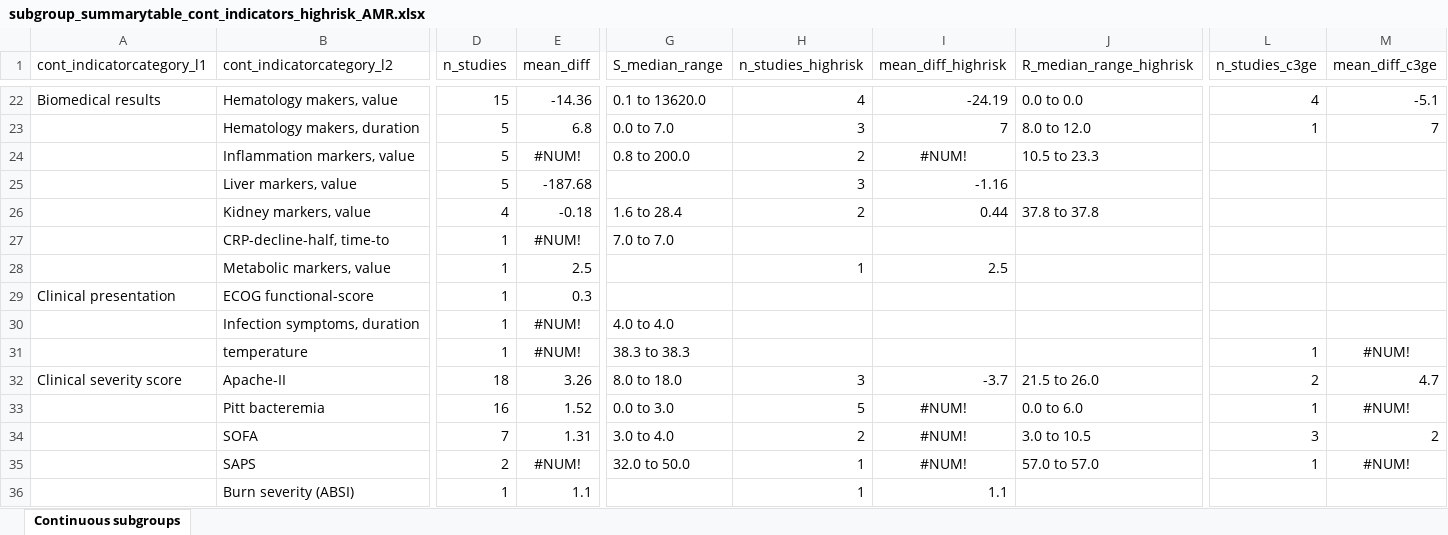
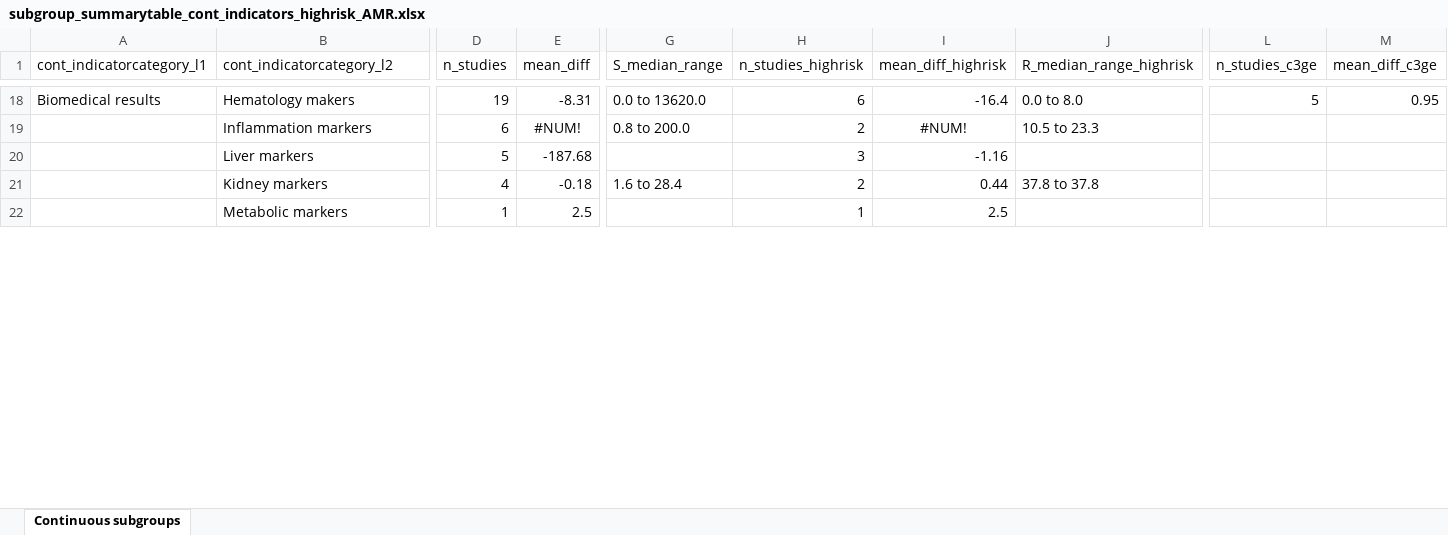
Before and after one commit to ingelbeen/scoping_amr_indicators, an Excel workbook: subgroup_summarytable_cont_indicators_highrisk_AMR.xlsx, sheet Continuous subgroups, drawn as a sheet; only a part is shown, gaps mark what is left out; values as stored, in another font and other column widths than the file's, no borders; removed rows and columns are numbered as before the commit, all else as after; rows hold the shown columns only; the diff covers the shown part only; the diff names each change by its address in the sheet, - before the commit and + after, or states it on an @@ line.

```diff
--- a/subgroup_summarytable_cont_indicators_highrisk_AMR.xlsx (sheet Continuous subgroups)
+++ b/subgroup_summarytable_cont_indicators_highrisk_AMR.xlsx (sheet Continuous subgroups)
-B18 (cont_indicatorcategory_l2): Hematology makers, value
+B18 (cont_indicatorcategory_l2): Hematology makers
-D18 (n_studies): 15
+D18 (n_studies): 19
-E18 (mean_diff): -14.36
+E18 (mean_diff): -8.31
-G18 (S_median_range): 0.1 to 13620.0
+G18 (S_median_range): 0.0 to 13620.0
-H18 (n_studies_highrisk): 4
+H18 (n_studies_highrisk): 6
-I18 (mean_diff_highrisk): -24.19
+I18 (mean_diff_highrisk): -16.4
-J18 (R_median_range_highrisk): 0.0 to 0.0
+J18 (R_median_range_highrisk): 0.0 to 8.0
-L18 (n_studies_c3ge): 4
+L18 (n_studies_c3ge): 5
-M18 (mean_diff_c3ge): -5.1
+M18 (mean_diff_c3ge): 0.95
-row 23:  | Hematology makers, duration | 5 | 6.8 | 0.0 to 7.0 | 3 | 7 | 8.0 to 12.0 | 1 | 7
-B19 (cont_indicatorcategory_l2): Inflammation markers, value
+B19 (cont_indicatorcategory_l2): Inflammation markers
-D19 (n_studies): 5
+D19 (n_studies): 6
-B20 (cont_indicatorcategory_l2): Liver markers, value
+B20 (cont_indicatorcategory_l2): Liver markers
-B21 (cont_indicatorcategory_l2): Kidney markers, value
+B21 (cont_indicatorcategory_l2): Kidney markers
-row 27:  | CRP-decline-half, time-to | 1 | #NUM! | 7.0 to 7.0
-B22 (cont_indicatorcategory_l2): Metabolic markers, value
+B22 (cont_indicatorcategory_l2): Metabolic markers
-row 29: Clinical presentation | ECOG functional-score | 1 | 0.3
-row 30:  | Infection symptoms, duration | 1 | #NUM! | 4.0 to 4.0
-row 31:  | temperature | 1 | #NUM! | 38.3 to 38.3 |  |  |  | 1 | #NUM!
-row 32: Clinical severity score | Apache-II | 18 | 3.26 | 8.0 to 18.0 | 3 | -3.7 | 21.5 to 26.0 | 2 | 4.7
-row 33:  | Pitt bacteremia | 16 | 1.52 | 0.0 to 3.0 | 5 | #NUM! | 0.0 to 6.0 | 1 | #NUM!
-row 34:  | SOFA | 7 | 1.31 | 3.0 to 4.0 | 2 | #NUM! | 3.0 to 10.5 | 3 | 2
-row 35:  | SAPS | 2 | #NUM! | 32.0 to 50.0 | 1 | #NUM! | 57.0 to 57.0 | 1 | #NUM!
-row 36:  | Burn severity (ABSI) | 1 | 1.1 |  | 1 | 1.1
```
Also changed, not shown: 15 added rows, 40 removed rows, 122 edited cells and cell formats elsewhere in this sheet, amrgroups.xlsx, categorical_indicators_summary.xlsx, 15 other files.
